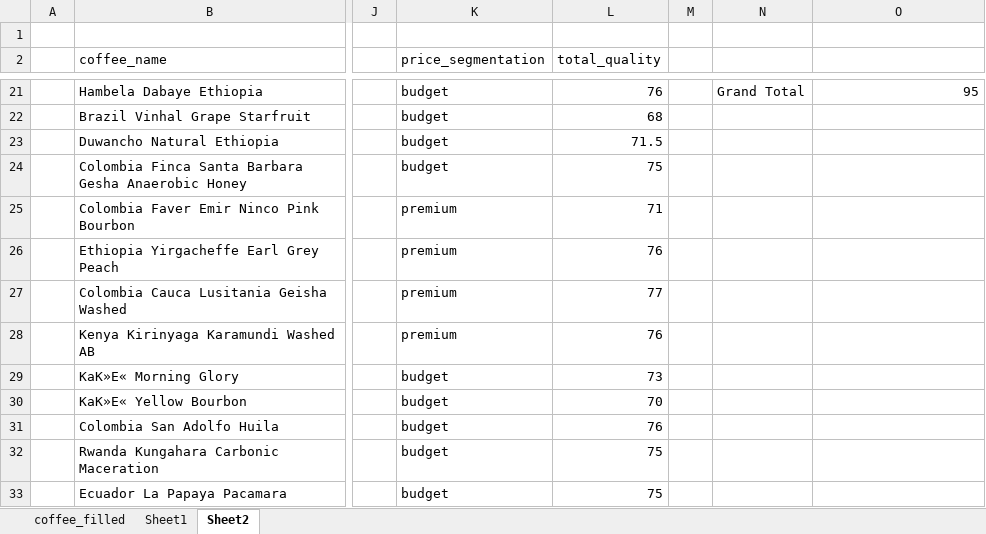
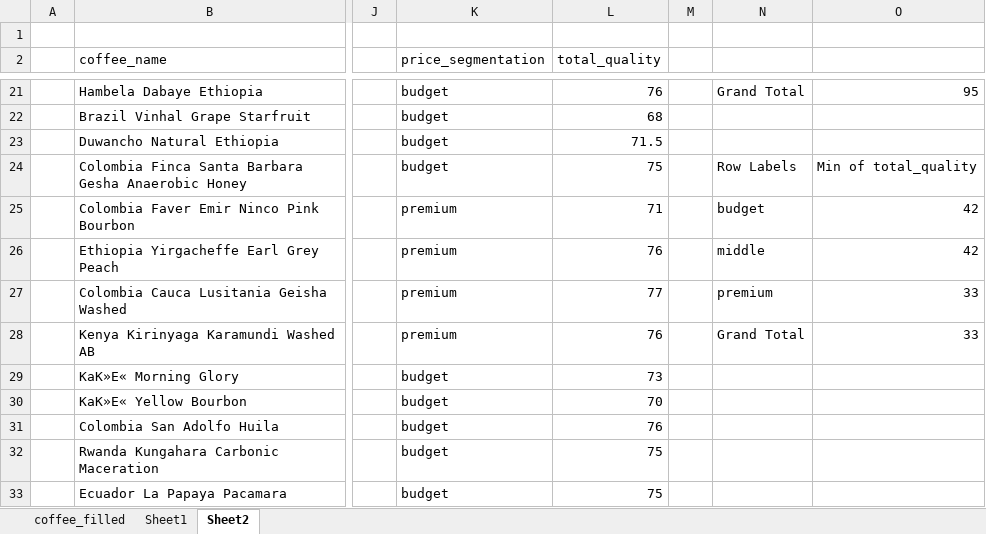
Before and after one commit to anialytic/Coffee-Value-Analysis-Price-Quality-and-Geography, an Excel workbook: visualization/coffee_filled.xlsx, sheet Sheet2, drawn as a sheet; only a part is shown, gaps mark what is left out; values as stored, in another font and other column widths than the file's, no borders; the diff names each change by its address in the sheet, - before the commit and + after, or states it on an @@ line.

Commit message:
Add min price segment

```diff
--- a/visualization/coffee_filled.xlsx (sheet Sheet2)
+++ b/visualization/coffee_filled.xlsx (sheet Sheet2)
-N24: (empty)
+N24: Row Labels
-O24: (empty)
+O24: Min of total_quality
-N25: (empty)
+N25: budget
-O25:O26: (empty)
+O25:O26: 42
-N26: (empty)
+N26: middle
-N27: (empty)
+N27: premium
-O27:O28: (empty)
+O27:O28: 33
-N28: (empty)
+N28: Grand Total
```
